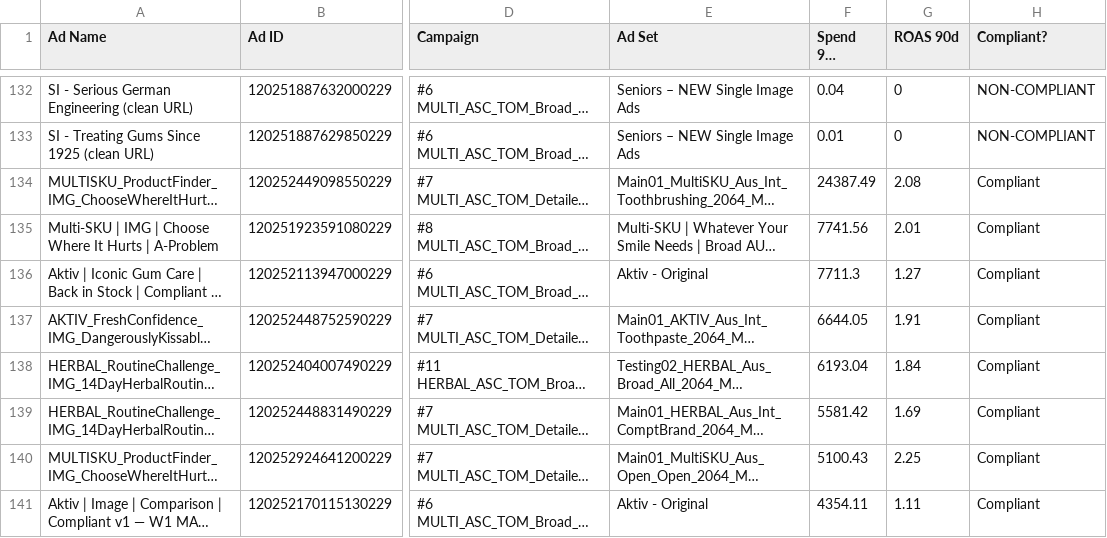
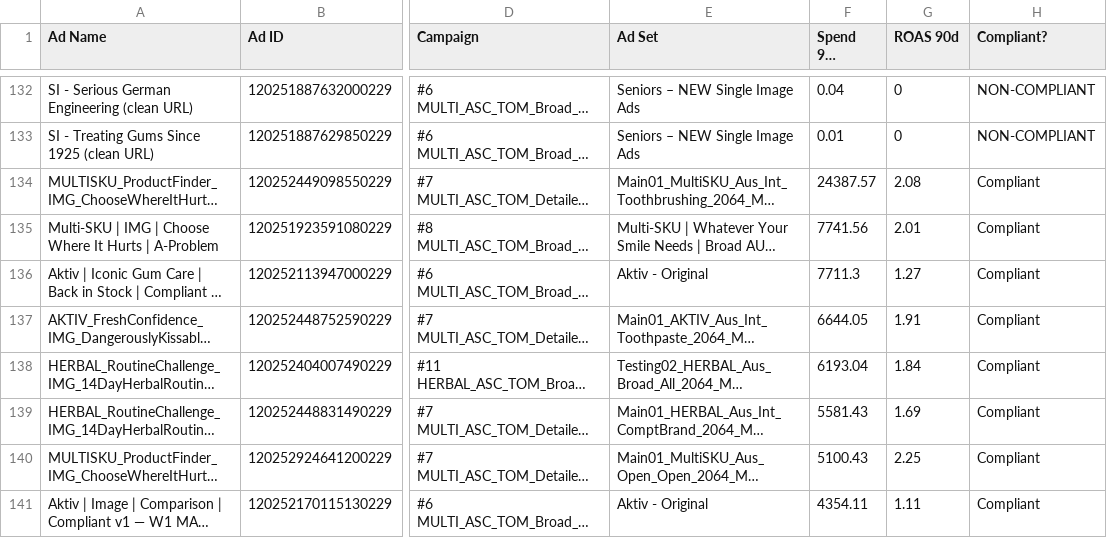
Before and after one commit to LACALUT-AUSTRALIA/lacalut-australia.github.io, a CSV file: live-ads-7k2m9x3/spend_compliance.csv, drawn as a sheet; only a part is shown, gaps mark what is left out; long unchanged cells end in …; the diff names each change by its address in the sheet, - before the commit and + after, or states it on an @@ line.

```diff
--- a/live-ads-7k2m9x3/spend_compliance.csv
+++ b/live-ads-7k2m9x3/spend_compliance.csv
-F134 (Spend 90d (AUD)): 24387.49
+F134 (Spend 90d (AUD)): 24387.57
-F139 (Spend 90d (AUD)): 5581.42
+F139 (Spend 90d (AUD)): 5581.43
```
Also changed, not shown: 10 other files.
